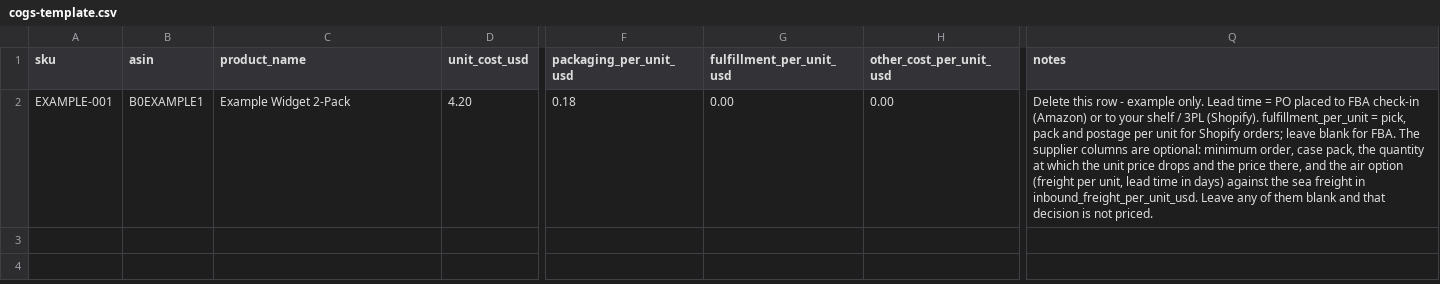
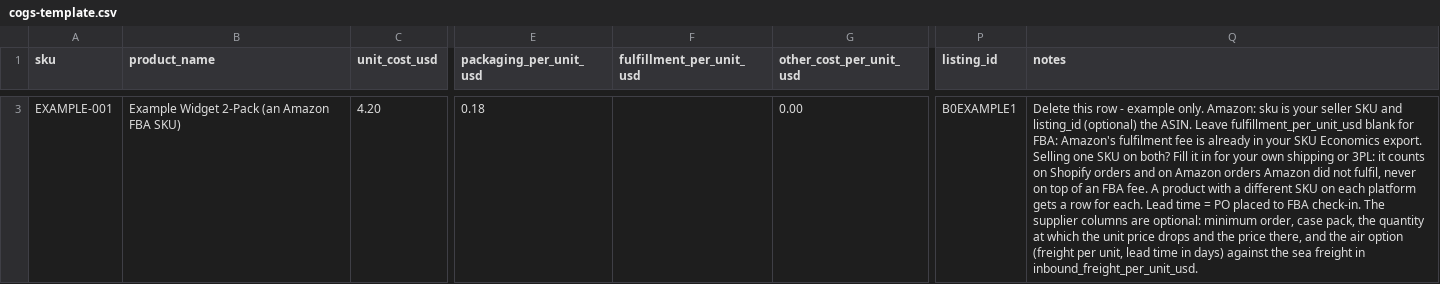
Before and after one commit to anderlecht-debug/HubriconB2B, a CSV file: cogs-template.csv, drawn as a sheet; only a part is shown, gaps mark what is left out; removed rows and columns are numbered as before the commit, all else as after; the diff covers the shown part only; the diff names each change by its address in the sheet, - before the commit and + after, or states it on an @@ line.

```diff
--- a/cogs-template.csv
+++ b/cogs-template.csv
-column B (asin), row 2: B0EXAMPLE1
+column P (listing_id), row 3: B0EXAMPLE1
-B3 (product_name): Example Widget 2-Pack
+B3 (product_name): Example Widget 2-Pack (an Amazon FBA SKU)
-F3 (fulfillment_per_unit_usd): 0.00
+F3 (fulfillment_per_unit_usd): (empty)
-Q3 (notes): …example only. Lead time = PO placed to FBA check-in (Amazon) or to your shelf / 3PL (Shopify). fulfillment_per_unit = pick, pack and postage per unit for Shopify orders; leave blank for FBA. The supplier columns are optional: minimum order, case pack, the quantity at which the unit price drops and the price there, and the air option (freight per unit, lead time in days) against the sea freight in inbound_freight_per_unit_usd. Leave any of them blank and that decision is not priced.
+Q3 (notes): …example only. Amazon: sku is your seller SKU and listing_id (optional) the ASIN. Leave fulfillment_per_unit_usd blank for FBA: Amazon's fulfilment fee is already in your SKU Economics export. Selling one SKU on both? Fill it in for your own shipping or 3PL: it counts on Shopify orders and on Amazon orders Amazon did not fulfil, never on top of an FBA fee. A product with a different SKU on each platform gets a row for each. Lead time = PO placed to FBA check-in. The supplier columns are optional: minimum order, case pack, the quantity at which the unit price drops and the price there, and the air option (freight per unit, lead time in days) against the sea freight in inbound_freight_per_unit_usd.
```
Also changed, not shown: 1 added row elsewhere in this file, 3 other files.
